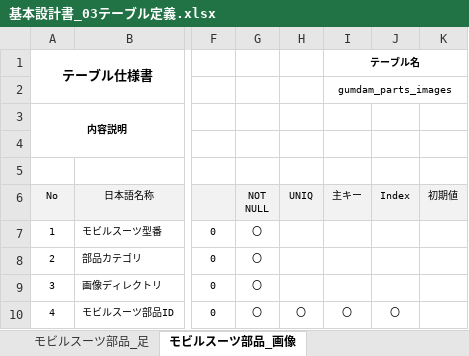
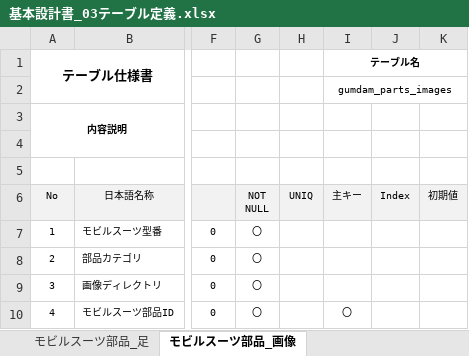
Before and after one commit to yutakayama673/gundam-system, an Excel workbook: doc/基本設計書_03テーブル定義.xlsx, sheet モビルスーツ部品_画像, drawn as a sheet; only a part is shown, gaps mark what is left out; values as stored, in another font and other column widths than the file's, no borders; the diff names each change by its address in the sheet, - before the commit and + after, or states it on an @@ line.

```diff
--- a/doc/基本設計書_03テーブル定義.xlsx (sheet モビルスーツ部品_画像)
+++ b/doc/基本設計書_03テーブル定義.xlsx (sheet モビルスーツ部品_画像)
-H10: 〇
+H10: (empty)
-J10: 〇
+J10: (empty)
```
Also changed, not shown: sheet モビルスーツ部品_頭部, sheet モビルスーツ部品_胴体, sheet モビルスーツ部品_足, sheet モビルスーツ部品_腕, sheet モビルスーツ部品_武器.
